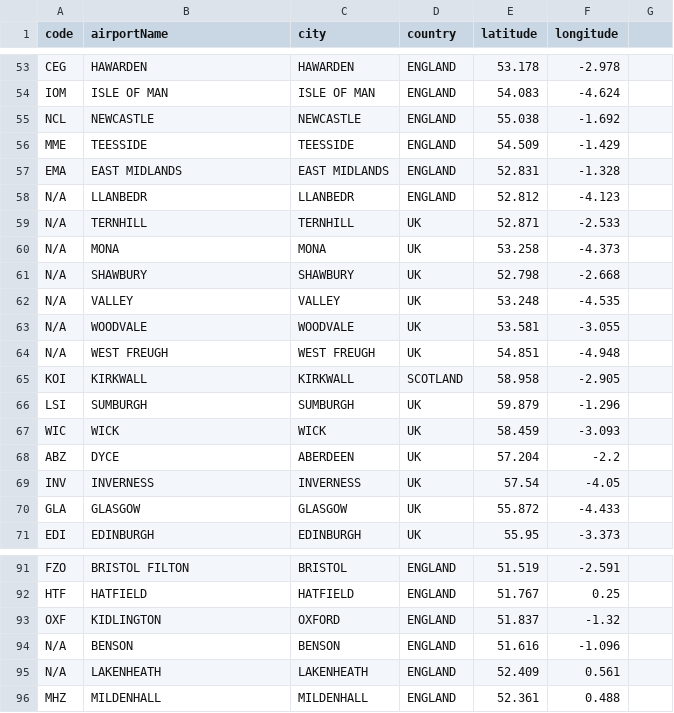
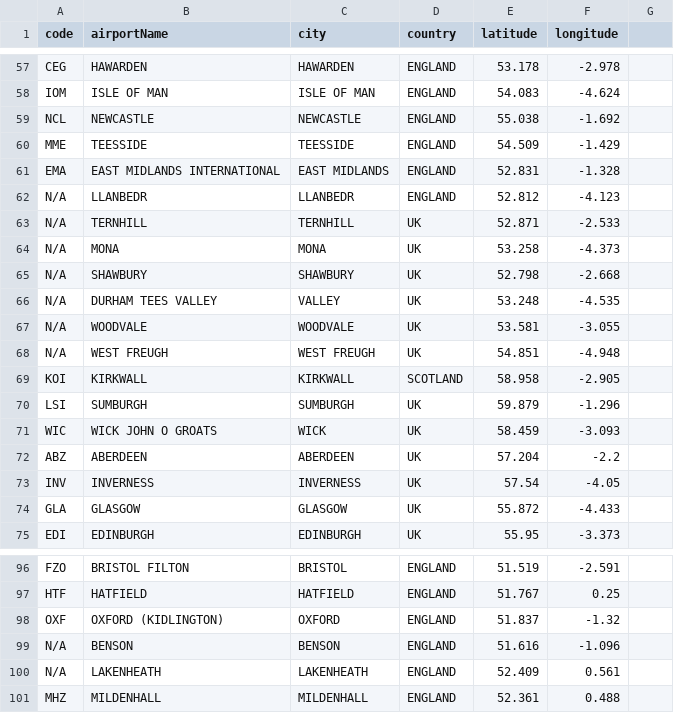
Before and after one commit to curtisgibson/datavis, a CSV file: ukAirportLocations.csv, drawn as a sheet; only a part is shown, gaps mark what is left out; the diff covers the shown part only.

Commit message:
Added new Airports and updates GPS Coords

```diff
--- a/ukAirportLocations.csv
+++ b/ukAirportLocations.csv
@@ -57 +61 @@ MME,TEESSIDE,TEESSIDE,ENGLAND,54.509,-1.429
-EMA,EAST MIDLANDS,EAST MIDLANDS,ENGLAND,52.831,-1.328
+EMA,EAST MIDLANDS INTERNATIONAL,EAST MIDLANDS,ENGLAND,52.831,-1.328,
@@ -62 +66 @@ N/A,SHAWBURY,SHAWBURY,UK,52.798,-2.668
-N/A,VALLEY,VALLEY,UK,53.248,-4.535
+N/A,DURHAM TEES VALLEY,VALLEY,UK,53.248,-4.535,
@@ -67,2 +71,2 @@ LSI,SUMBURGH,SUMBURGH,UK,59.879,-1.296
-WIC,WICK,WICK,UK,58.459,-3.093
-ABZ,DYCE,ABERDEEN,UK,57.204,-2.2
+WIC,WICK JOHN O GROATS,WICK,UK,58.459,-3.093,
+ABZ,ABERDEEN,ABERDEEN,UK,57.204,-2.2,
@@ -93 +98 @@ HTF,HATFIELD,HATFIELD,ENGLAND,51.767,0.25
-OXF,KIDLINGTON,OXFORD,ENGLAND,51.837,-1.32
+OXF,OXFORD (KIDLINGTON),OXFORD,ENGLAND,51.837,-1.32,
```
Also changed, not shown: 8 added rows, 2 removed rows and 10 edited cells elsewhere in this file.
